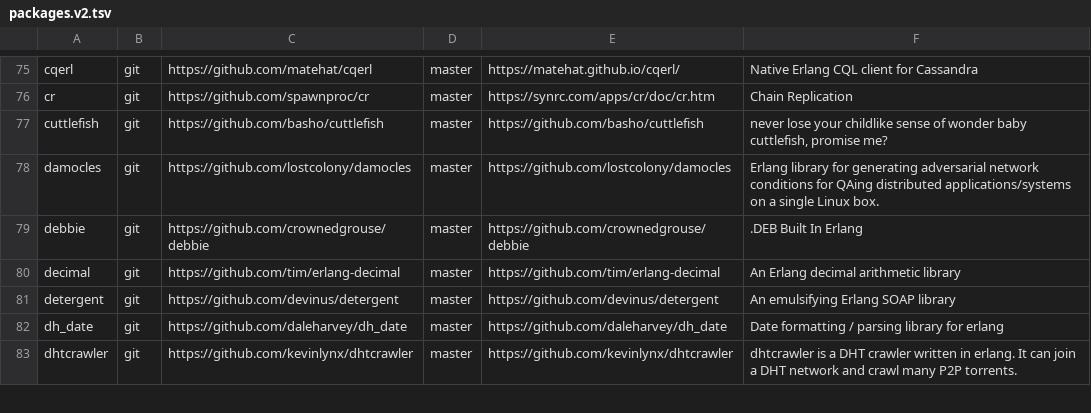
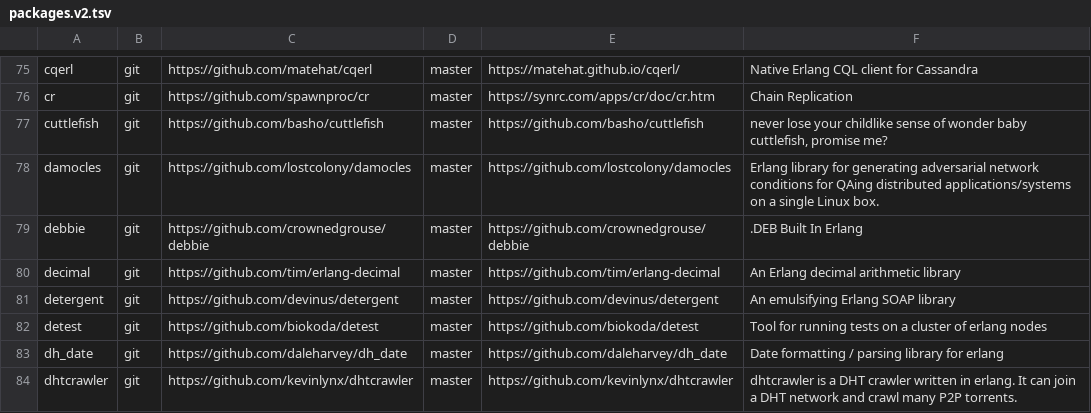
Before and after one commit to ninenines/erlang.mk, a TSV file: packages.v2.tsv, drawn as a sheet; only a part is shown, gaps mark what is left out.

Commit message:
Add package detest to the index

```diff
--- a/packages.v2.tsv
+++ b/packages.v2.tsv
@@ -81,2 +81,3 @@ decimal	git	https://github.com/tim/erlang-decimal	master	https://github.com/tim/
 detergent	git	https://github.com/devinus/detergent	master	https://github.com/devinus/detergent	An emulsifying Erlang SOAP library
+detest	git	https://github.com/biokoda/detest	master	https://github.com/biokoda/detest	Tool for running tests on a cluster of erlang nodes
 dh_date	git	https://github.com/daleharvey/dh_date	master	https://github.com/daleharvey/dh_date	Date formatting / parsing library for erlang
```
Also changed, not shown: packages.v1.tsv, 1 other file.
